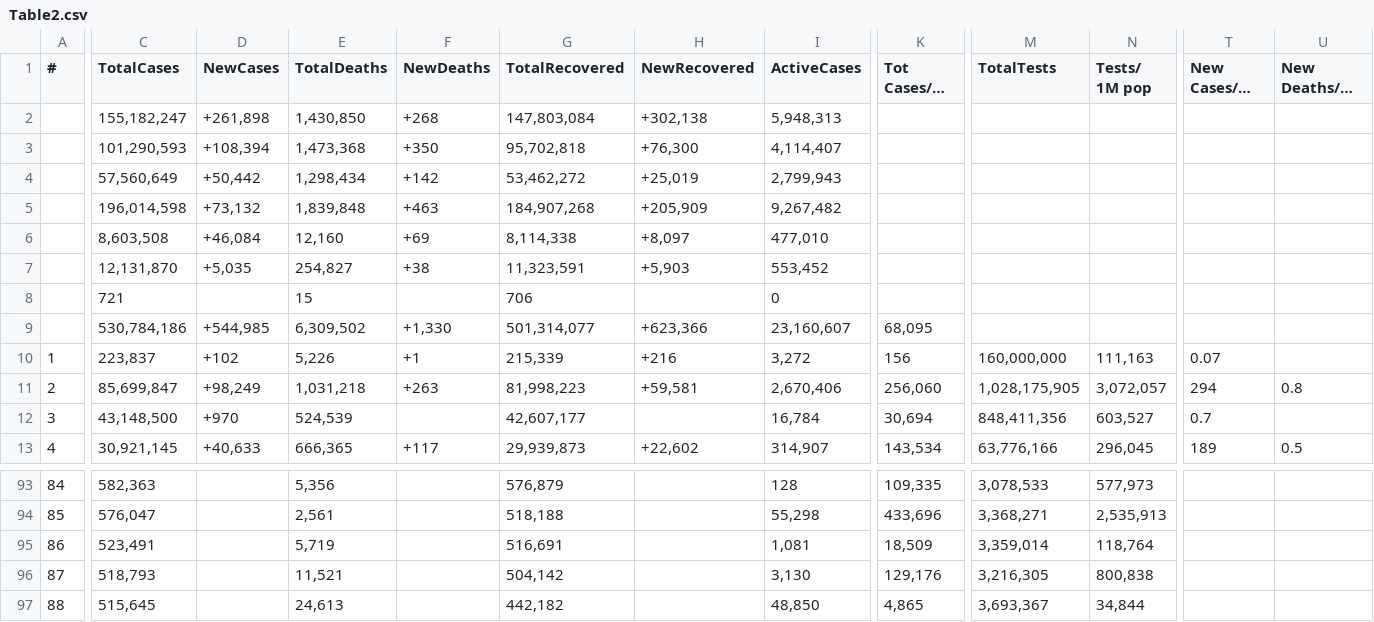
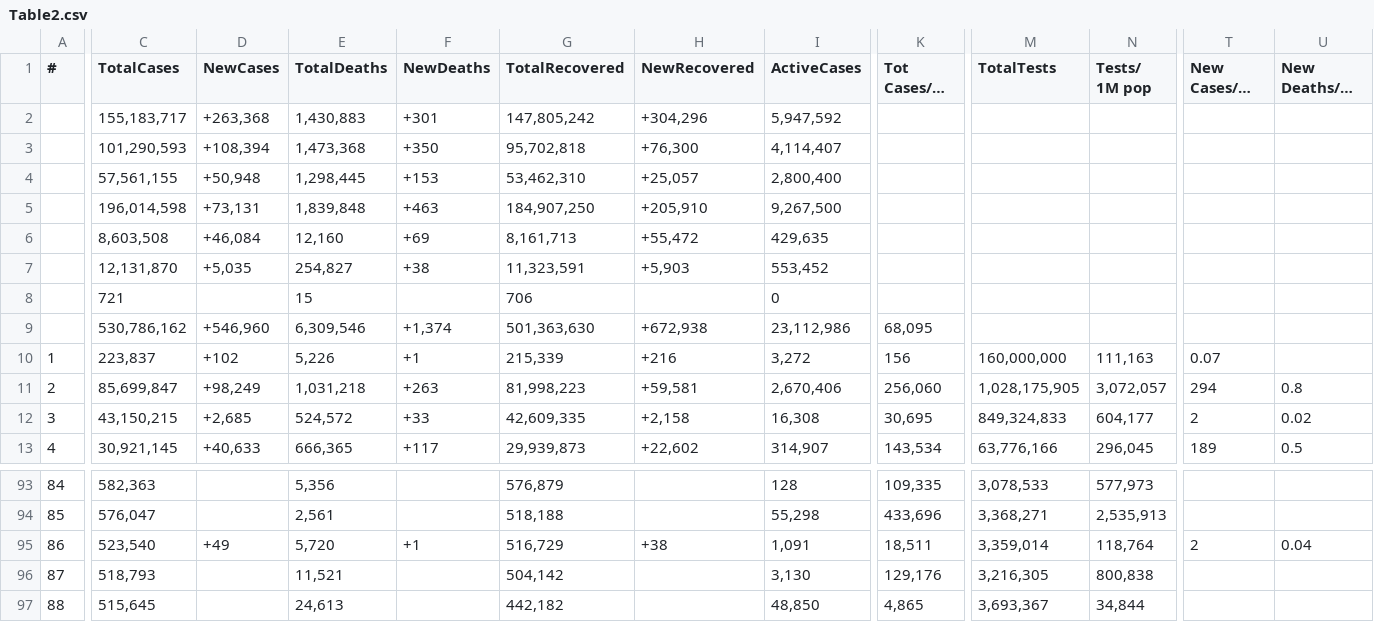
Before and after one commit to Covid-Data-API/Worldometer-Covid-Data-API, a CSV file: Table2.csv, drawn as a sheet; only a part is shown, gaps mark what is left out; long unchanged cells end in …; removed rows and columns are numbered as before the commit, all else as after; rows hold the shown columns only; the diff covers the shown part only; the diff names each change by its address in the sheet, - before the commit and + after, or states it on an @@ line.

```diff
--- a/Table2.csv
+++ b/Table2.csv
-row 2:  | 155,182,247 | +261,898 | 1,430,850 | +268 | 147,803,084 | +302,138 | 5,948,313
+row 2:  | 155,183,717 | +263,368 | 1,430,883 | +301 | 147,805,242 | +304,296 | 5,947,592
-row 4:  | 57,560,649 | +50,442 | 1,298,434 | +142 | 53,462,272 | +25,019 | 2,799,943
+row 4:  | 57,561,155 | +50,948 | 1,298,445 | +153 | 53,462,310 | +25,057 | 2,800,400
-D5 (NewCases): +73,132
+D5 (NewCases): +73,131
-G5 (TotalRecovered): 184,907,268
+G5 (TotalRecovered): 184,907,250
-H5 (NewRecovered): +205,909
+H5 (NewRecovered): +205,910
-I5 (ActiveCases): 9,267,482
+I5 (ActiveCases): 9,267,500
-G6 (TotalRecovered): 8,114,338
+G6 (TotalRecovered): 8,161,713
-H6 (NewRecovered): +8,097
+H6 (NewRecovered): +55,472
-I6 (ActiveCases): 477,010
+I6 (ActiveCases): 429,635
-row 9:  | 530,784,186 | +544,985 | 6,309,502 | +1,330 | 501,314,077 | +623,366 | 23,160,607 | 68,095
+row 9:  | 530,786,162 | +546,960 | 6,309,546 | +1,374 | 501,363,630 | +672,938 | 23,112,986 | 68,095
-C12 (TotalCases): 43,148,500
+C12 (TotalCases): 43,150,215
-D12 (NewCases): +970
+D12 (NewCases): +2,685
-E12 (TotalDeaths): 524,539
+E12 (TotalDeaths): 524,572
-F12 (NewDeaths): (empty)
+F12 (NewDeaths): +33
-G12 (TotalRecovered): 42,607,177
+G12 (TotalRecovered): 42,609,335
-H12 (NewRecovered): (empty)
+H12 (NewRecovered): +2,158
-I12 (ActiveCases): 16,784
+I12 (ActiveCases): 16,308
-K12 (Tot Cases/1M pop): 30,694
+K12 (Tot Cases/1M pop): 30,695
-M12 (TotalTests): 848,411,356
+M12 (TotalTests): 849,324,833
-N12 (Tests/ 1M pop): 603,527
+N12 (Tests/ 1M pop): 604,177
-T12 (New Cases/1M pop): 0.7
+T12 (New Cases/1M pop): 2
-U12 (New Deaths/1M pop): (empty)
+U12 (New Deaths/1M pop): 0.02
-C95 (TotalCases): 523,491
+C95 (TotalCases): 523,540
-D95 (NewCases): (empty)
+D95 (NewCases): +49
-E95 (TotalDeaths): 5,719
+E95 (TotalDeaths): 5,720
-F95 (NewDeaths): (empty)
+F95 (NewDeaths): +1
-G95 (TotalRecovered): 516,691
+G95 (TotalRecovered): 516,729
-H95 (NewRecovered): (empty)
+H95 (NewRecovered): +38
-I95 (ActiveCases): 1,081
+I95 (ActiveCases): 1,091
-K95 (Tot Cases/1M pop): 18,509
+K95 (Tot Cases/1M pop): 18,511
-T95 (New Cases/1M pop): (empty)
+T95 (New Cases/1M pop): 2
-U95 (New Deaths/1M pop): (empty)
+U95 (New Deaths/1M pop): 0.04
```
Also changed, not shown: 3 added rows, 3 removed rows and 34 edited cells elsewhere in this file, Table1.csv, Table3.csv.
